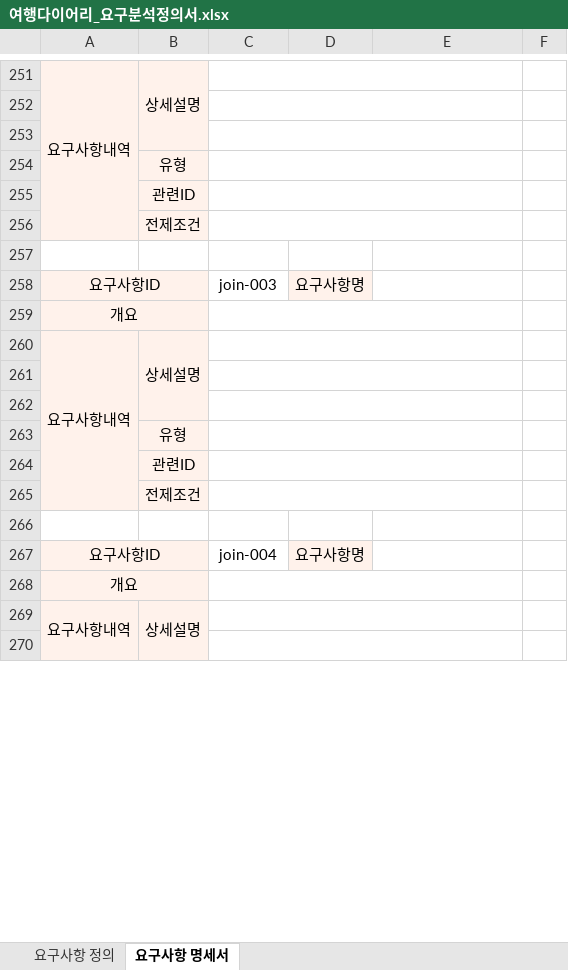
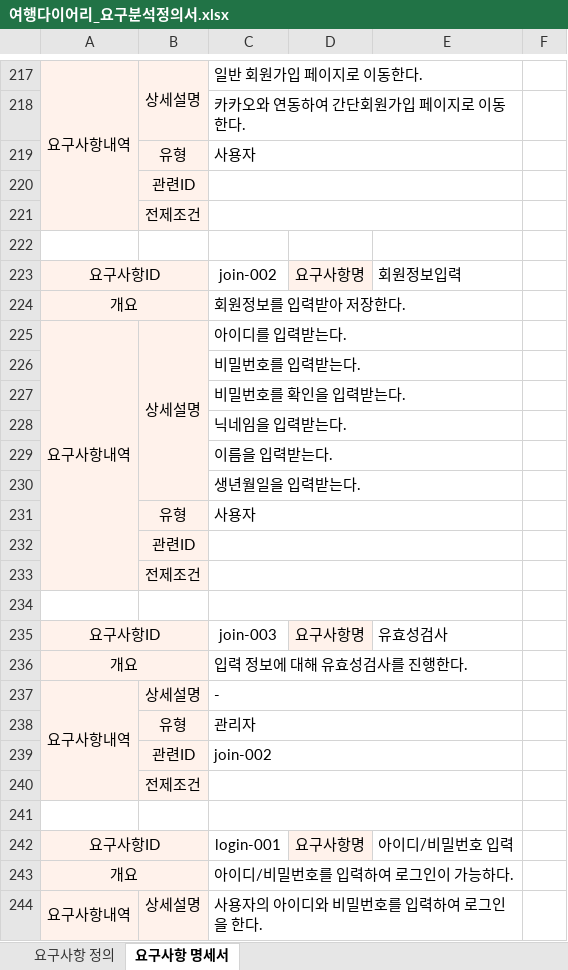
Before and after one commit to ghktjr960/TripDiary, an Excel workbook: TripDiaryDesign/여행다이어리_요구분석정의서.xlsx, sheet 요구사항 명세서, drawn as a sheet; only a part is shown, gaps mark what is left out; values as stored, in another font and other column widths than the file's, no borders; conditional formats not drawn; removed rows and columns are numbered as before the commit, all else as after; the diff covers the shown part only; the diff names each change by its address in the sheet, - before the commit and + after, or states it on an @@ line.

```diff
--- a/TripDiaryDesign/여행다이어리_요구분석정의서.xlsx (sheet 요구사항 명세서)
+++ b/TripDiaryDesign/여행다이어리_요구분석정의서.xlsx (sheet 요구사항 명세서)
-B251:B253 merged
+B217:B218 merged
-C217: (empty)
+C217: 일반 회원가입 페이지로 이동한다.
-C218: (empty)
+C218: 카카오와 연동하여 간단회원가입 페이지로 이동한다.
-row 219: (empty)
+row 219:  | 유형 | 사용자
-row 254:  | 유형
-C223: join-003
+C223: join-002
-E223: (empty)
+E223: 회원정보입력
-C224: (empty)
+C224: 회원정보를 입력받아 저장한다.
-C225: (empty)
+C225: 아이디를 입력받는다.
-C226: (empty)
+C226: 비밀번호를 입력받는다.
-C227: (empty)
+C227: 비밀번호를 확인을 입력받는다.
-row 263:  | 유형
+row 228:  |  | 닉네임을 입력받는다.
+row 229:  |  | 이름을 입력받는다.
+row 230:  |  | 생년월일을 입력받는다.
@@ row 386 moved to row 231: 유형 @@
+C234:E234 merged
-C235: join-004
+C235: join-003
-E235: (empty)
+E235: 유효성검사
-C236: (empty)
+C236: 입력 정보에 대해 유효성검사를 진행한다.
-A269:A274 merged
+A237:A240 merged
-B269:B271 merged
-C237: (empty)
+C237: -
+row 238:  | 유형 | 관리자
+row 239:  | 관련ID | join-002
@@ row 301 moved to row 240: 전제조건 @@
-A241:B241 fill: #FFF2EB
+A241:B241 fill: none
+row 242: 요구사항ID |  | login-001 | 요구사항명 | 아이디/비밀번호 입력
+row 243: 개요 |  | 아이디/비밀번호를 입력하여 로그인이 가능하다.
+row 244: 요구사항내역 | 상세설명 | 사용자의 아이디와 비밀번호를 입력하여 로그인을 한다.
```
Also changed, not shown: 53 added rows, 154 removed rows, 9 moved rows, 131 edited cells, cell formats and merged cells elsewhere in this sheet, sheet 요구사항 정의.
